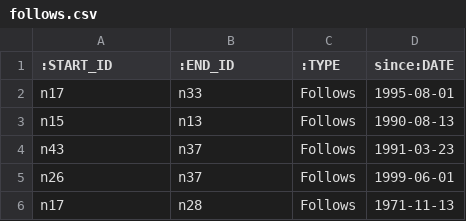
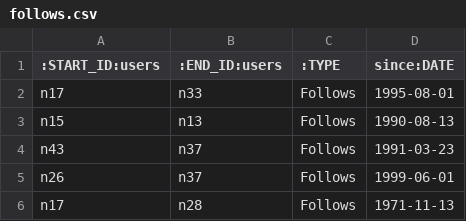
Before and after one commit to MillenniumDB/MillenniumDB, a CSV file: data/example/qm/posts/follows.csv, drawn as a sheet; only a part is shown.

```diff
--- a/data/example/qm/posts/follows.csv
+++ b/data/example/qm/posts/follows.csv
@@ -1,2 +1,2 @@
-:START_ID,:END_ID,:TYPE,since:DATE
+:START_ID:users,:END_ID:users,:TYPE,since:DATE
 n17,n33,Follows,1995-08-01
```
Also changed, not shown: data/example/gql/posts/friends.csv, data/example/gql/posts/posted.csv, 17 other files.
